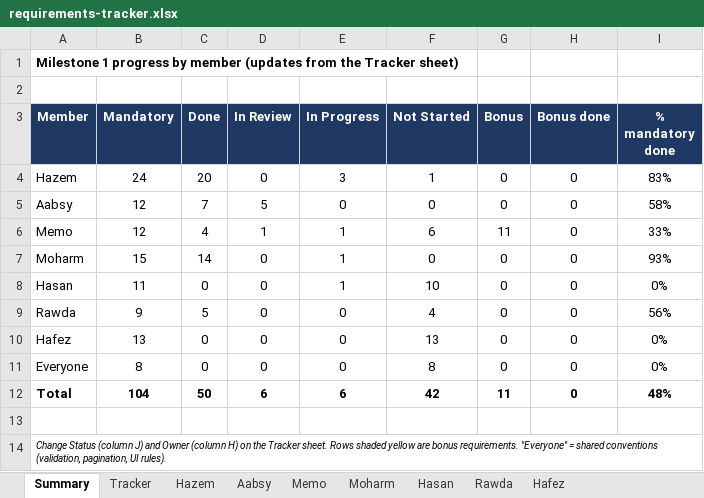
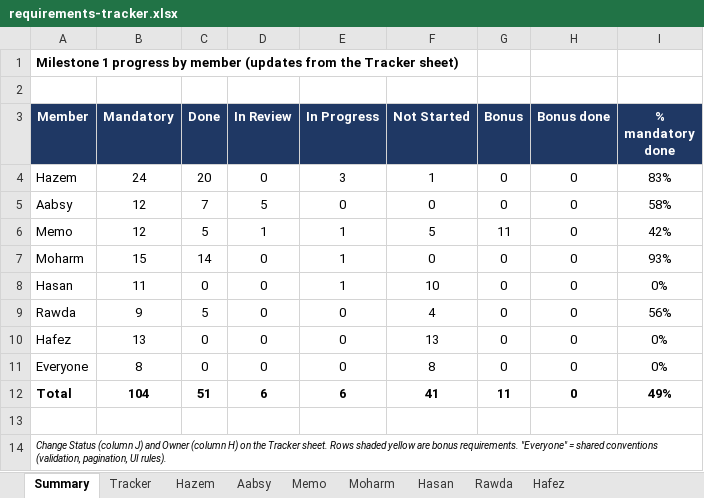
Before and after one commit to Hazem1720/travel-platform, an Excel workbook: docs/requirements/requirements-tracker.xlsx, sheet Summary, drawn as a sheet; values as stored, in another font and other column widths than the file's, no borders; the diff names each change by its address in the sheet, - before the commit and + after, or states it on an @@ line.

```diff
--- a/docs/requirements/requirements-tracker.xlsx (sheet Summary)
+++ b/docs/requirements/requirements-tracker.xlsx (sheet Summary)
-C6 (Done): 4
+C6 (Done): 5
-F6 (Not Started): 6
+F6 (Not Started): 5
-I6 (% mandatory done): 33%
+I6 (% mandatory done): 42%
-C12 (Done): 50
+C12 (Done): 51
-F12 (Not Started): 42
+F12 (Not Started): 41
-I12 (% mandatory done): 48%
+I12 (% mandatory done): 49%
```
Also changed, not shown: sheet Tracker, sheet Memo, 1 other file.
